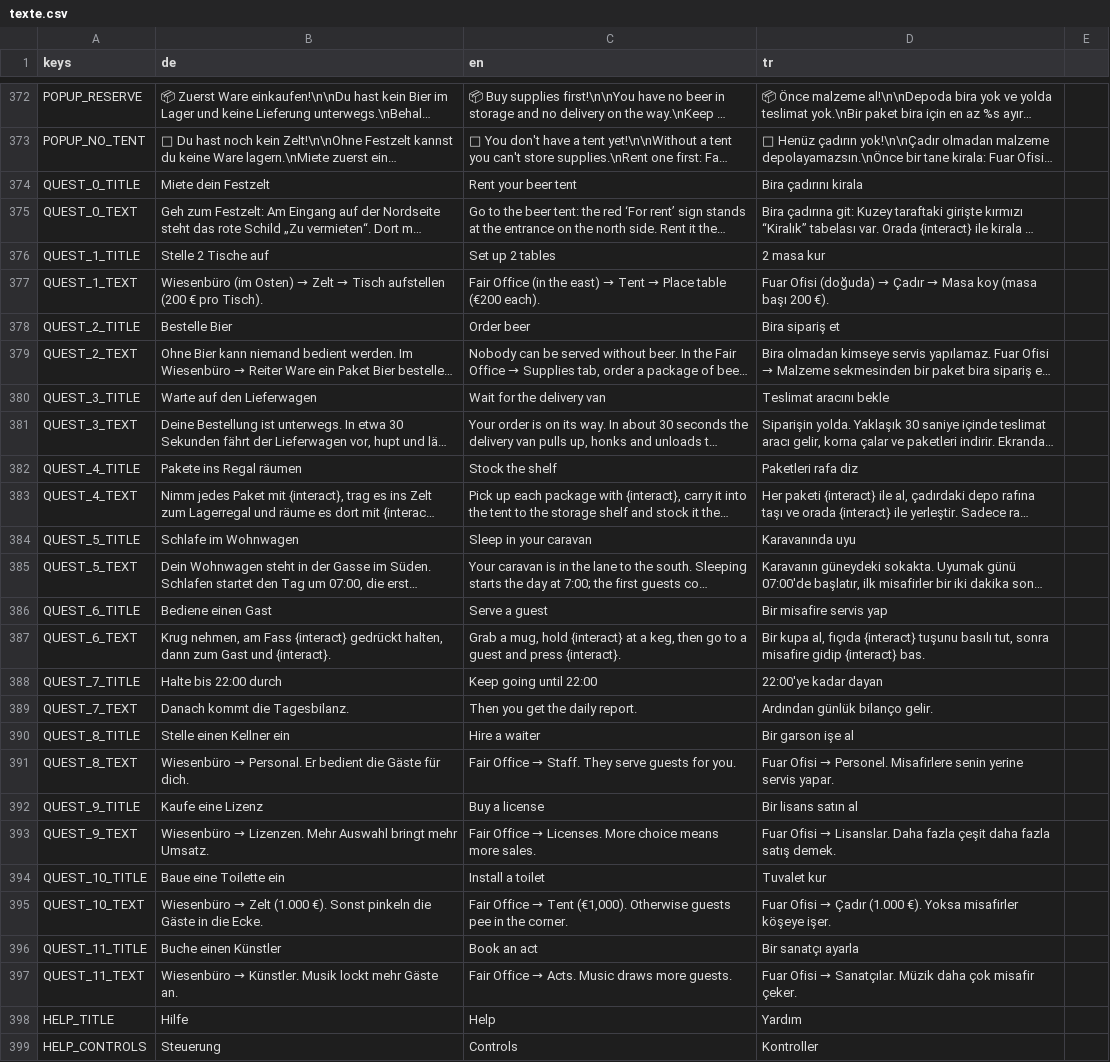
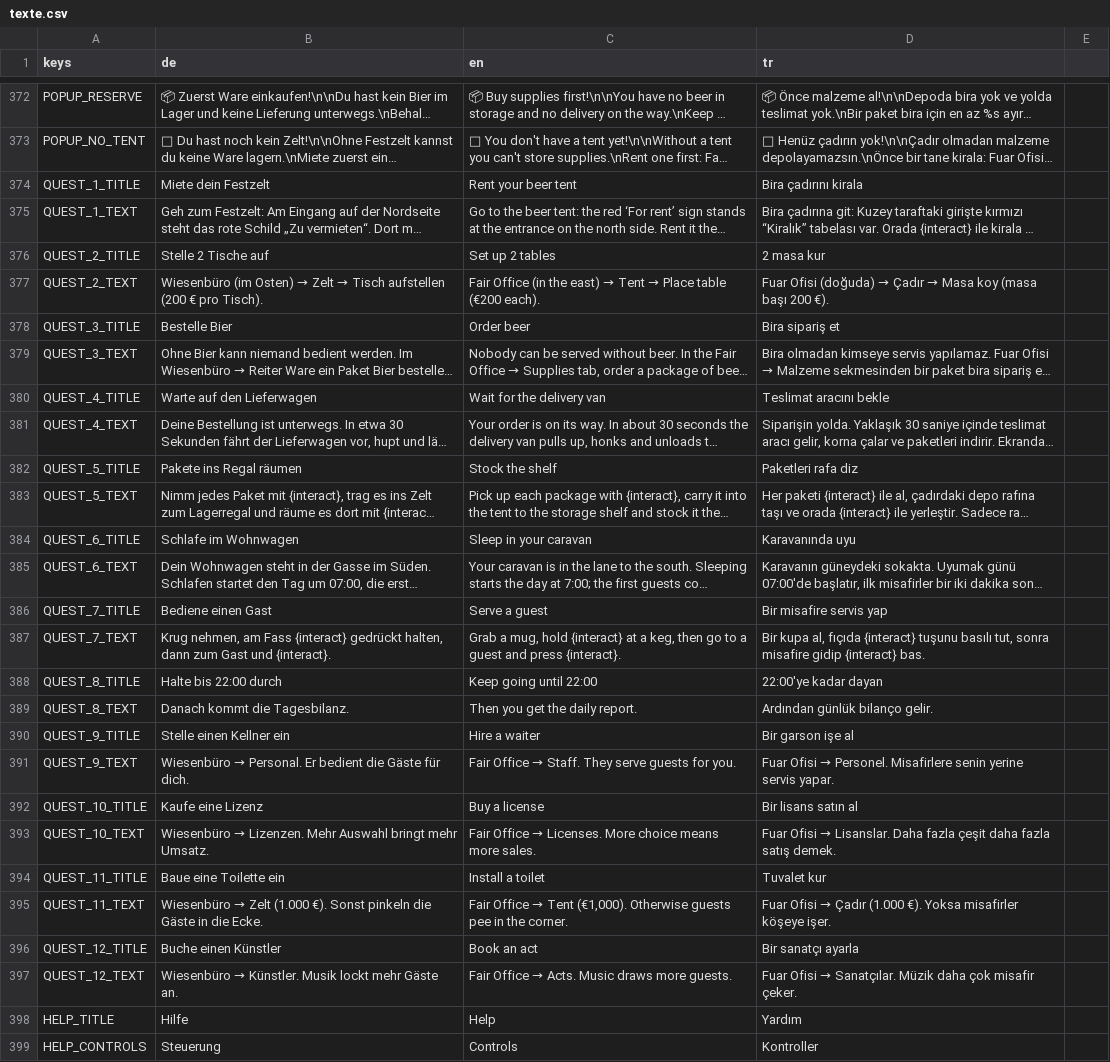
Before and after one commit to sysexperts/oktoberfest, a CSV file: locale/texte.csv, drawn as a sheet; only a part is shown, gaps mark what is left out; long unchanged cells end in …; the diff covers the shown part only; the diff names each change by its address in the sheet, - before the commit and + after, or states it on an @@ line.

```diff
--- a/locale/texte.csv
+++ b/locale/texte.csv
-A374 (keys): QUEST_0_TITLE
+A374 (keys): QUEST_1_TITLE
-A375 (keys): QUEST_0_TEXT
+A375 (keys): QUEST_1_TEXT
-A376 (keys): QUEST_1_TITLE
+A376 (keys): QUEST_2_TITLE
-A377 (keys): QUEST_1_TEXT
+A377 (keys): QUEST_2_TEXT
-A378 (keys): QUEST_2_TITLE
+A378 (keys): QUEST_3_TITLE
-A379 (keys): QUEST_2_TEXT
+A379 (keys): QUEST_3_TEXT
-A380 (keys): QUEST_3_TITLE
+A380 (keys): QUEST_4_TITLE
-A381 (keys): QUEST_3_TEXT
+A381 (keys): QUEST_4_TEXT
-A382 (keys): QUEST_4_TITLE
+A382 (keys): QUEST_5_TITLE
-A383 (keys): QUEST_4_TEXT
+A383 (keys): QUEST_5_TEXT
-A384 (keys): QUEST_5_TITLE
+A384 (keys): QUEST_6_TITLE
-A385 (keys): QUEST_5_TEXT
+A385 (keys): QUEST_6_TEXT
-A386 (keys): QUEST_6_TITLE
+A386 (keys): QUEST_7_TITLE
-A387 (keys): QUEST_6_TEXT
+A387 (keys): QUEST_7_TEXT
-A388 (keys): QUEST_7_TITLE
+A388 (keys): QUEST_8_TITLE
-A389 (keys): QUEST_7_TEXT
+A389 (keys): QUEST_8_TEXT
-A390 (keys): QUEST_8_TITLE
+A390 (keys): QUEST_9_TITLE
-A391 (keys): QUEST_8_TEXT
+A391 (keys): QUEST_9_TEXT
-A392 (keys): QUEST_9_TITLE
+A392 (keys): QUEST_10_TITLE
-A393 (keys): QUEST_9_TEXT
+A393 (keys): QUEST_10_TEXT
-A394 (keys): QUEST_10_TITLE
+A394 (keys): QUEST_11_TITLE
-A395 (keys): QUEST_10_TEXT
+A395 (keys): QUEST_11_TEXT
-A396 (keys): QUEST_11_TITLE
+A396 (keys): QUEST_12_TITLE
-A397 (keys): QUEST_11_TEXT
+A397 (keys): QUEST_12_TEXT
```
Also changed, not shown: 27 added rows elsewhere in this file, 18 other files.
